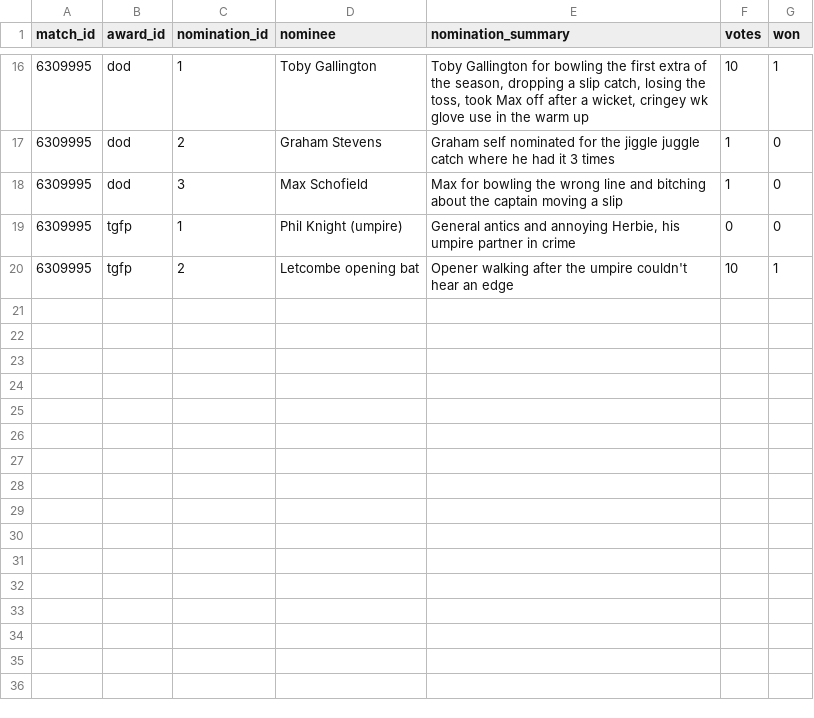
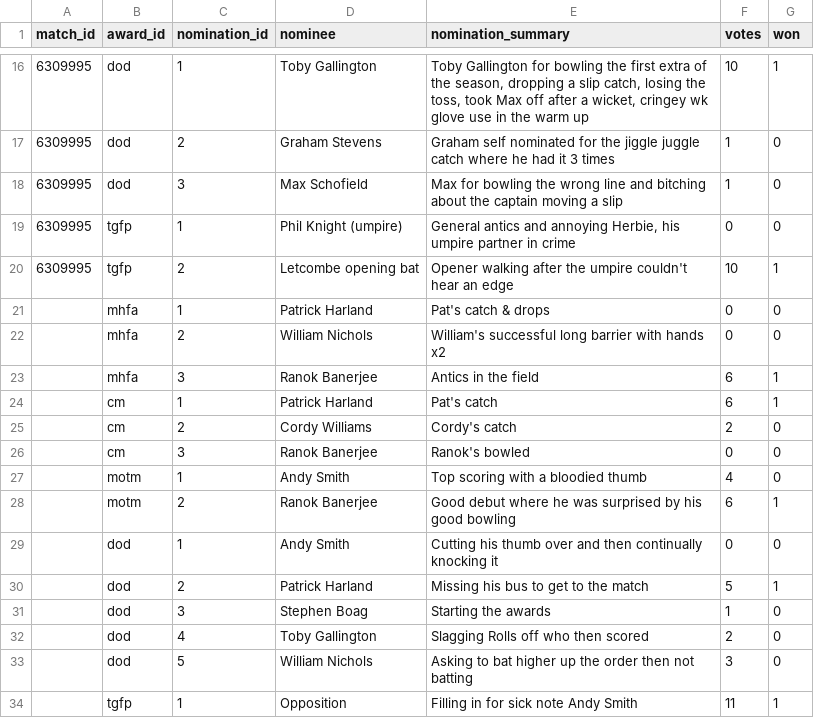
Before and after one commit to BenRichy/Harwell-Cricket-Statistics, a CSV file: data/harwell_awards.csv, drawn as a sheet; only a part is shown, gaps mark what is left out; the diff names each change by its address in the sheet, - before the commit and + after, or states it on an @@ line.

Commit message:
updated awards following 19/05/2024

```diff
--- a/data/harwell_awards.csv
+++ b/data/harwell_awards.csv
+row 21:  | mhfa | 1 | Patrick Harland | Pat's catch & drops | 0 | 0
+row 22:  | mhfa | 2 | William Nichols | William's successful long barrier with hands x2 | 0 | 0
+row 23:  | mhfa | 3 | Ranok Banerjee | Antics in the field | 6 | 1
+row 24:  | cm | 1 | Patrick Harland | Pat's catch | 6 | 1
+row 25:  | cm | 2 | Cordy Williams | Cordy's catch | 2 | 0
+row 26:  | cm | 3 | Ranok Banerjee | Ranok's bowled | 0 | 0
+row 27:  | motm | 1 | Andy Smith | Top scoring with a bloodied thumb | 4 | 0
+row 28:  | motm | 2 | Ranok Banerjee | Good debut where he was surprised by his good bowling | 6 | 1
+row 29:  | dod | 1 | Andy Smith | Cutting his thumb over and then continually knocking it | 0 | 0
+row 30:  | dod | 2 | Patrick Harland | Missing his bus to get to the match | 5 | 1
+row 31:  | dod | 3 | Stephen Boag | Starting the awards | 1 | 0
+row 32:  | dod | 4 | Toby Gallington | Slagging Rolls off who then scored | 2 | 0
+row 33:  | dod | 5 | William Nichols | Asking to bat higher up the order then not batting | 3 | 0
+row 34:  | tgfp | 1 | Opposition | Filling in for sick note Andy Smith | 11 | 1
```
